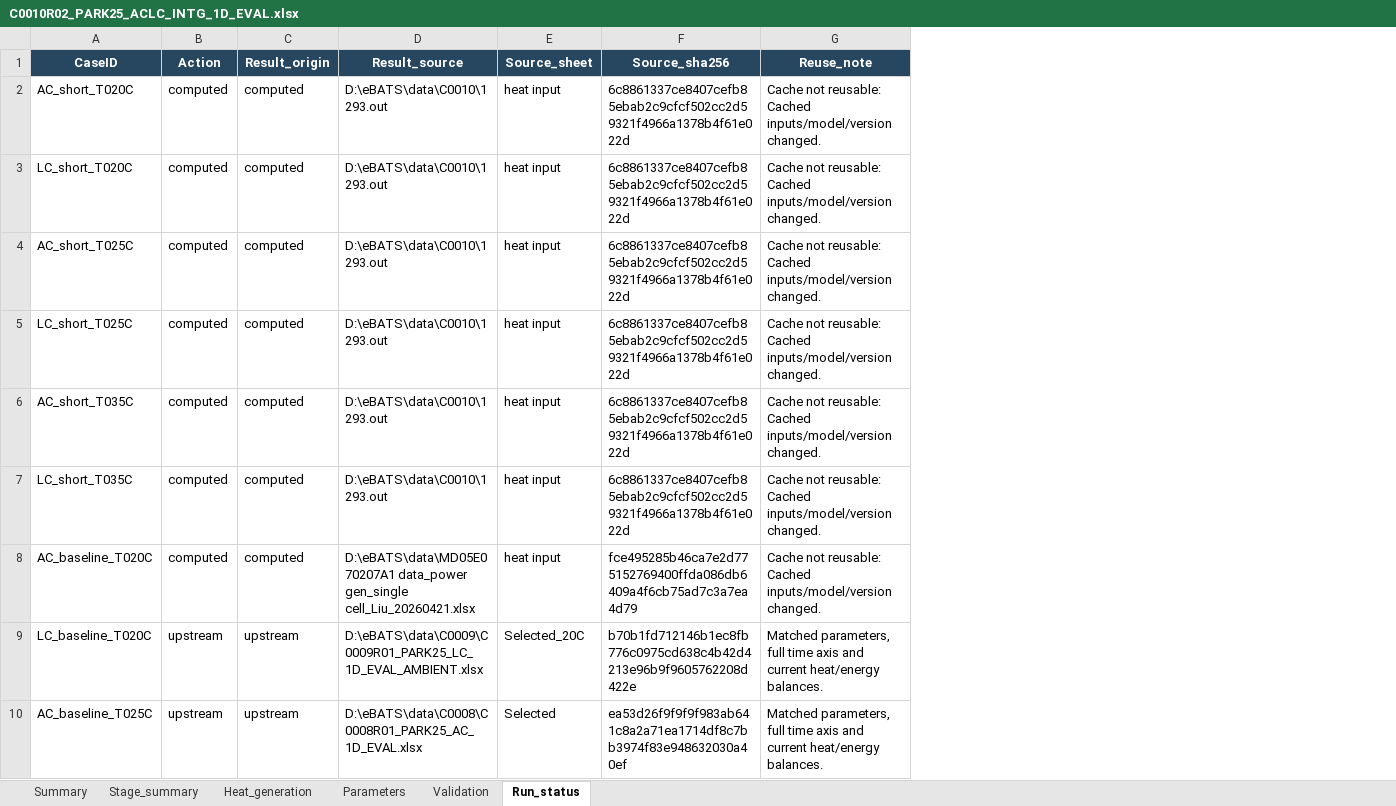
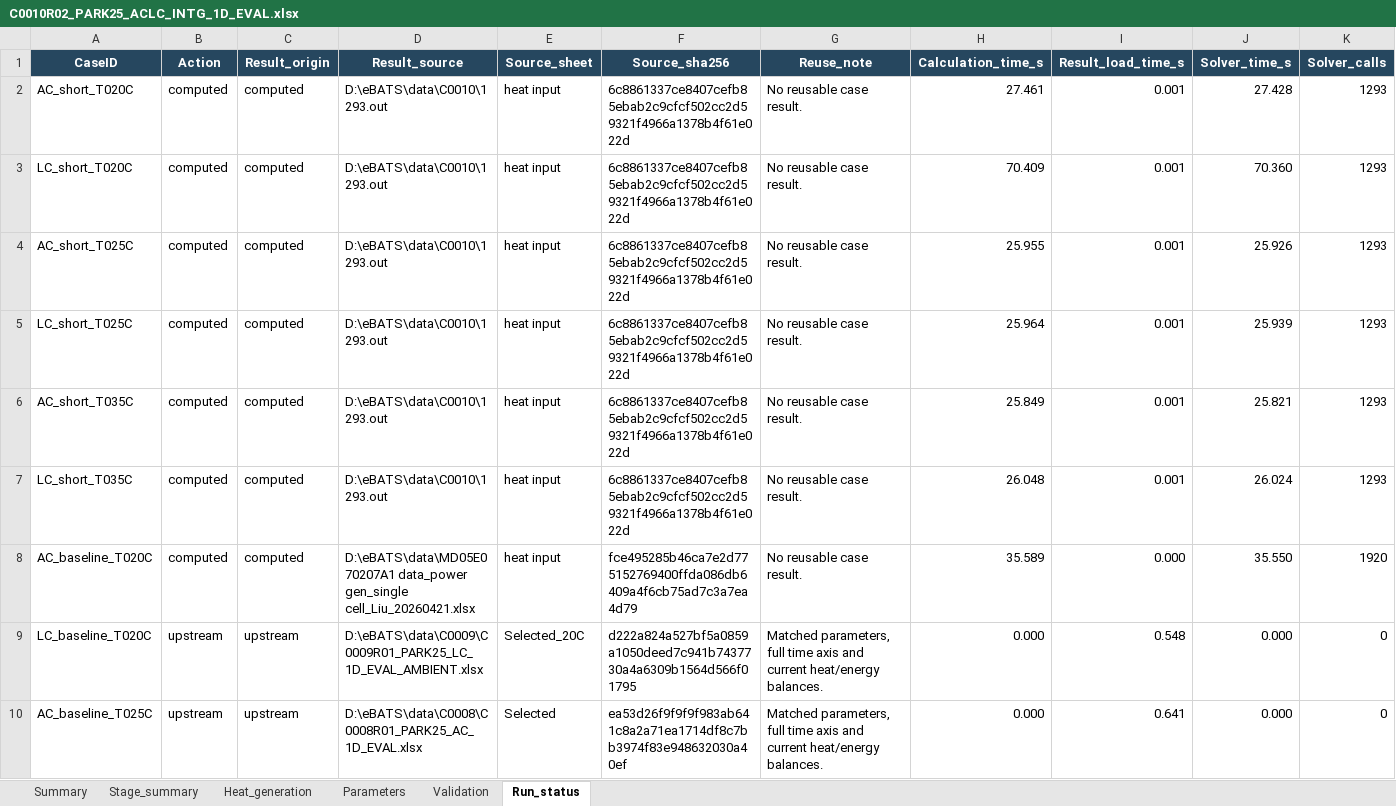
Before and after one commit to sxwd4ever/eBATS, an Excel workbook: data/C0010/C0010R02_PARK25_ACLC_INTG_1D_EVAL.xlsx, sheet Run_status, drawn as a sheet; only a part is shown; values as stored, in another font and other column widths than the file's, no borders; the diff covers the shown part only; the diff names each change by its address in the sheet, - before the commit and + after, or states it on an @@ line.

```diff
--- a/data/C0010/C0010R02_PARK25_ACLC_INTG_1D_EVAL.xlsx (sheet Run_status)
+++ b/data/C0010/C0010R02_PARK25_ACLC_INTG_1D_EVAL.xlsx (sheet Run_status)
+column H (Calculation_time_s), rows 2-10: 27.461 | 70.409 | 25.955 | 25.964 | 25.849 | 26.048 | 35.589 | 0.000 | 0.000
+column I (Result_load_time_s), rows 2-10: 0.001 | 0.001 | 0.001 | 0.001 | 0.001 | 0.001 | 0.000 | 0.548 | 0.641
+column J (Solver_time_s), rows 2-10: 27.428 | 70.360 | 25.926 | 25.939 | 25.821 | 26.024 | 35.550 | 0.000 | 0.000
+column K (Solver_calls), rows 2-10: 1293 | 1293 | 1293 | 1293 | 1293 | 1293 | 1920 | 0 | 0
-G2:G8 (Reuse_note): Cache not reusable: Cached inputs/model/version changed.
+G2:G8 (Reuse_note): No reusable case result.
-F9 (Source_sha256): b70b1fd712146b1ec8fb776c0975cd638c4b42d4213e96b9f9605762208d422e
+F9 (Source_sha256): d222a824a527bf5a0859a1050deed7c941b7437730a4a6309b1564d566f01795
```
Also changed, not shown: 9 edited cells elsewhere in this sheet, sheet Summary, sheet Parameters, 25 other files.
